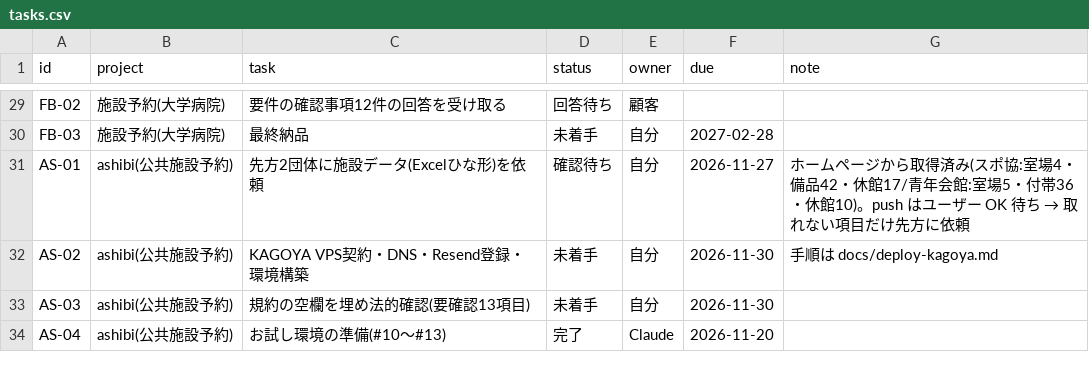
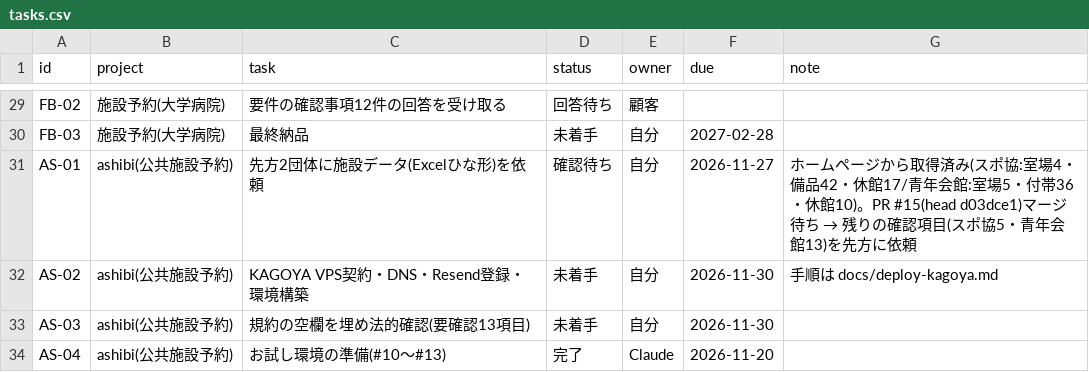
Before and after one commit to t-shiroma/mypro, a CSV file: board/tasks.csv, drawn as a sheet; only a part is shown, gaps mark what is left out.

```diff
--- a/board/tasks.csv
+++ b/board/tasks.csv
@@ -30,3 +30,3 @@ FB-02,施設予約(大学病院),要件の確認事項12件の回答を受け取
 FB-03,施設予約(大学病院),最終納品,未着手,自分,2027-02-28,
-AS-01,ashibi(公共施設予約),先方2団体に施設データ(Excelひな形)を依頼,確認待ち,自分,2026-11-27,ホームページから取得済み(スポ協:室場4・備品42・休館17/青年会館:室場5・付帯36・休館10)。push はユーザー OK 待ち → 取れない項目だけ先方に依頼
+AS-01,ashibi(公共施設予約),先方2団体に施設データ(Excelひな形)を依頼,確認待ち,自分,2026-11-27,ホームページから取得済み(スポ協:室場4・備品42・休館17/青年会館:室場5・付帯36・休館10)。PR #15(head d03dce1)マージ待ち → 残りの確認項目(スポ協5・青年会館13)を先方に依頼
 AS-02,ashibi(公共施設予約),KAGOYA VPS契約・DNS・Resend登録・環境構築,未着手,自分,2026-11-30,手順は docs/deploy-kagoya.md
```
Also changed, not shown: 1 other file.
